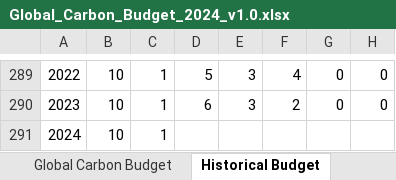
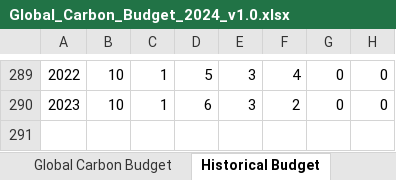
Before and after one commit to shanewhi/world-energy-data, an Excel workbook: Global_Carbon_Budget_2024_v1.0.xlsx, sheet Historical Budget, drawn as a sheet; only a part is shown, gaps mark what is left out; values as stored, in another font and other column widths than the file's, no borders; conditional formats not drawn; the diff names each change by its address in the sheet, - before the commit and + after, or states it on an @@ line.

```diff
--- a/Global_Carbon_Budget_2024_v1.0.xlsx (sheet Historical Budget)
+++ b/Global_Carbon_Budget_2024_v1.0.xlsx (sheet Historical Budget)
-row 291: 2024 | 10 | 1
```
Also changed, not shown: sheet Global Carbon Budget, sheet Fossil Emissions by Category, 4 other files.
